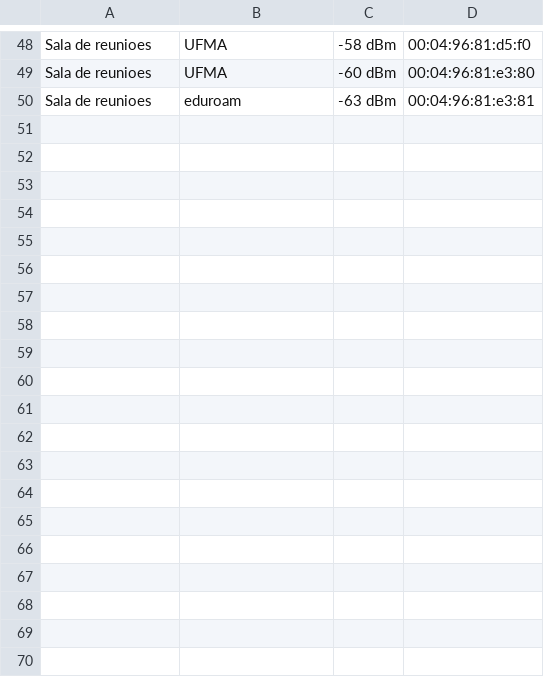
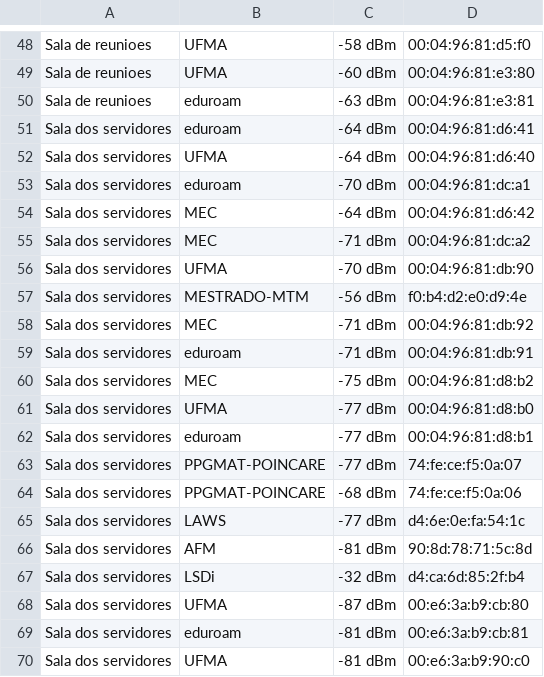
Before and after one commit to thiagoamaral0/Aval_Desempenho, a CSV file: site/importedCSvs/dataAPs.csv, drawn as a sheet; only a part is shown, gaps mark what is left out; the diff covers the shown part only; the diff names each change by its address in the sheet, - before the commit and + after, or states it on an @@ line.

Commit message:
correção de nome em `importedCSVs`

```diff
--- a/site/importedCSvs/dataAPs.csv
+++ b/site/importedCSvs/dataAPs.csv
+row 51: Sala dos servidores | eduroam | -64 dBm | 00:04:96:81:d6:41
+row 52: Sala dos servidores | UFMA | -64 dBm | 00:04:96:81:d6:40
+row 53: Sala dos servidores | eduroam | -70 dBm | 00:04:96:81:dc:a1
+row 54: Sala dos servidores | MEC | -64 dBm | 00:04:96:81:d6:42
+row 55: Sala dos servidores | MEC | -71 dBm | 00:04:96:81:dc:a2
+row 56: Sala dos servidores | UFMA | -70 dBm | 00:04:96:81:db:90
+row 57: Sala dos servidores | MESTRADO-MTM | -56 dBm | f0:b4:d2:e0:d9:4e
+row 58: Sala dos servidores | MEC | -71 dBm | 00:04:96:81:db:92
+row 59: Sala dos servidores | eduroam | -71 dBm | 00:04:96:81:db:91
+row 60: Sala dos servidores | MEC | -75 dBm | 00:04:96:81:d8:b2
+row 61: Sala dos servidores | UFMA | -77 dBm | 00:04:96:81:d8:b0
+row 62: Sala dos servidores | eduroam | -77 dBm | 00:04:96:81:d8:b1
+row 63: Sala dos servidores | PPGMAT-POINCARE | -77 dBm | 74:fe:ce:f5:0a:07
+row 64: Sala dos servidores | PPGMAT-POINCARE | -68 dBm | 74:fe:ce:f5:0a:06
+row 65: Sala dos servidores | LAWS | -77 dBm | d4:6e:0e:fa:54:1c
+row 66: Sala dos servidores | AFM | -81 dBm | 90:8d:78:71:5c:8d
+row 67: Sala dos servidores | LSDi | -32 dBm | d4:ca:6d:85:2f:b4
+row 68: Sala dos servidores | UFMA | -87 dBm | 00:e6:3a:b9:cb:80
+row 69: Sala dos servidores | eduroam | -81 dBm | 00:e6:3a:b9:cb:81
+row 70: Sala dos servidores | UFMA | -81 dBm | 00:e6:3a:b9:90:c0
```
Also changed, not shown: 11 added rows elsewhere in this file, 1 other file.
